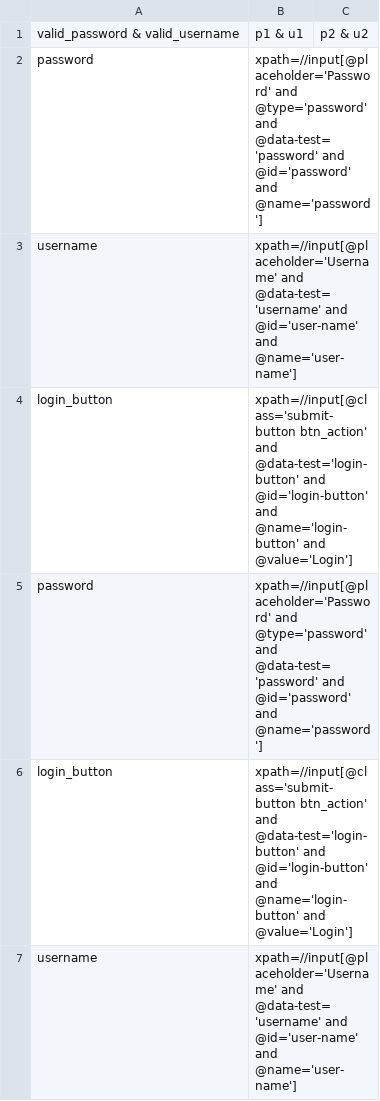
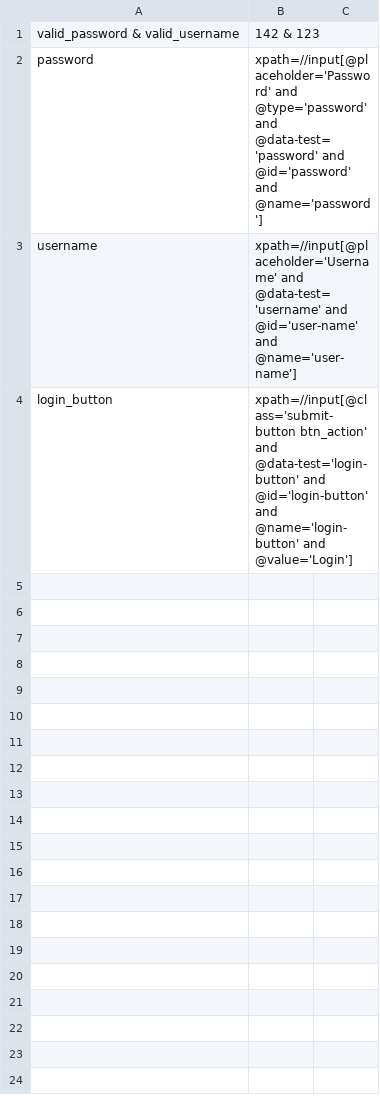
Before and after one commit to atsayu/UITestingScriptGen, a CSV file: src/main/resources/data/data.csv, drawn as a sheet.

Commit message:
Valid assert for single action

```diff
--- a/src/main/resources/data/data.csv
+++ b/src/main/resources/data/data.csv
@@ -1,2 +1,2 @@
-valid_password & valid_username,p1 & u1,p2 & u2
+valid_password & valid_username,142 & 123
 password,xpath=//input[@placeholder='Password' and @type='password' and @data-test='password' and @id='password' and @name='password']
@@ -4,4 +4 @@ username,xpath=//input[@placeholder='Username' and @data-test='username' and @id
 login_button,xpath=//input[@class='submit-button btn_action' and @data-test='login-button' and @id='login-button' and @name='login-button' and @value='Login']
-password,xpath=//input[@placeholder='Password' and @type='password' and @data-test='password' and @id='password' and @name='password']
-login_button,xpath=//input[@class='submit-button btn_action' and @data-test='login-button' and @id='login-button' and @name='login-button' and @value='Login']
-username,xpath=//input[@placeholder='Username' and @data-test='username' and @id='user-name' and @name='user-name']
```
Also changed, not shown: src/main/resources/data/datasheet.csv, 14 other files.
